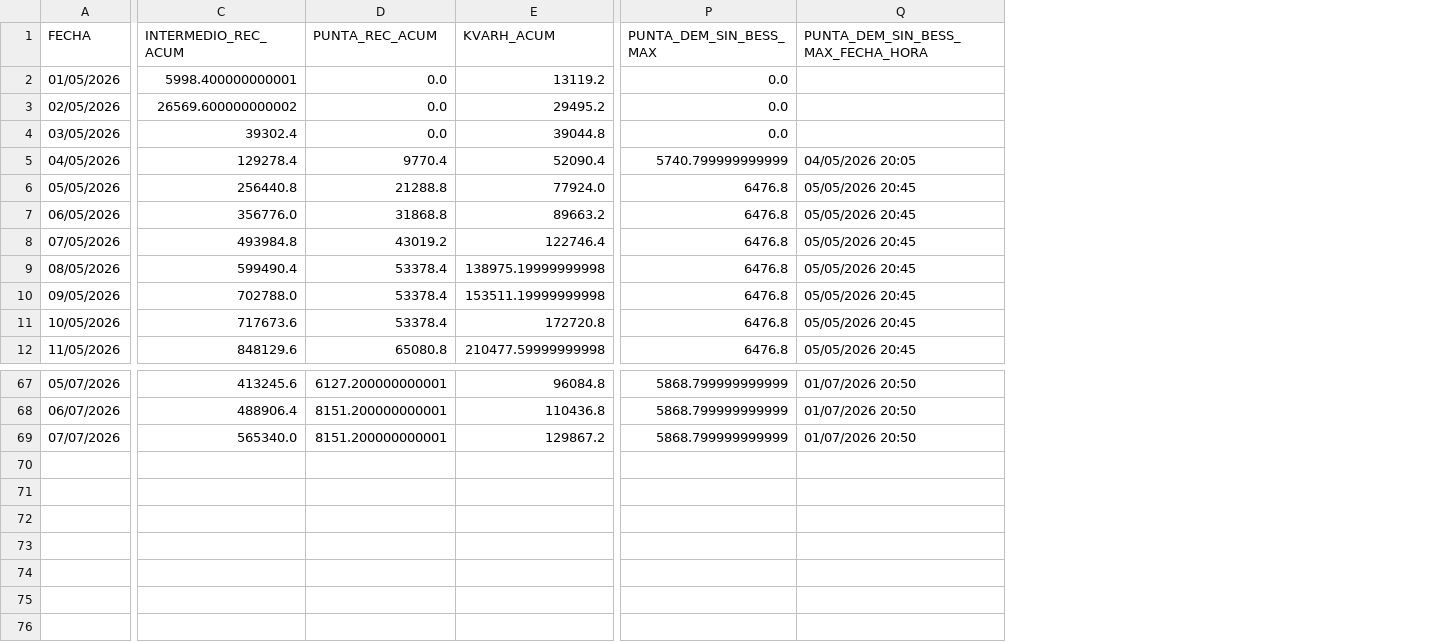
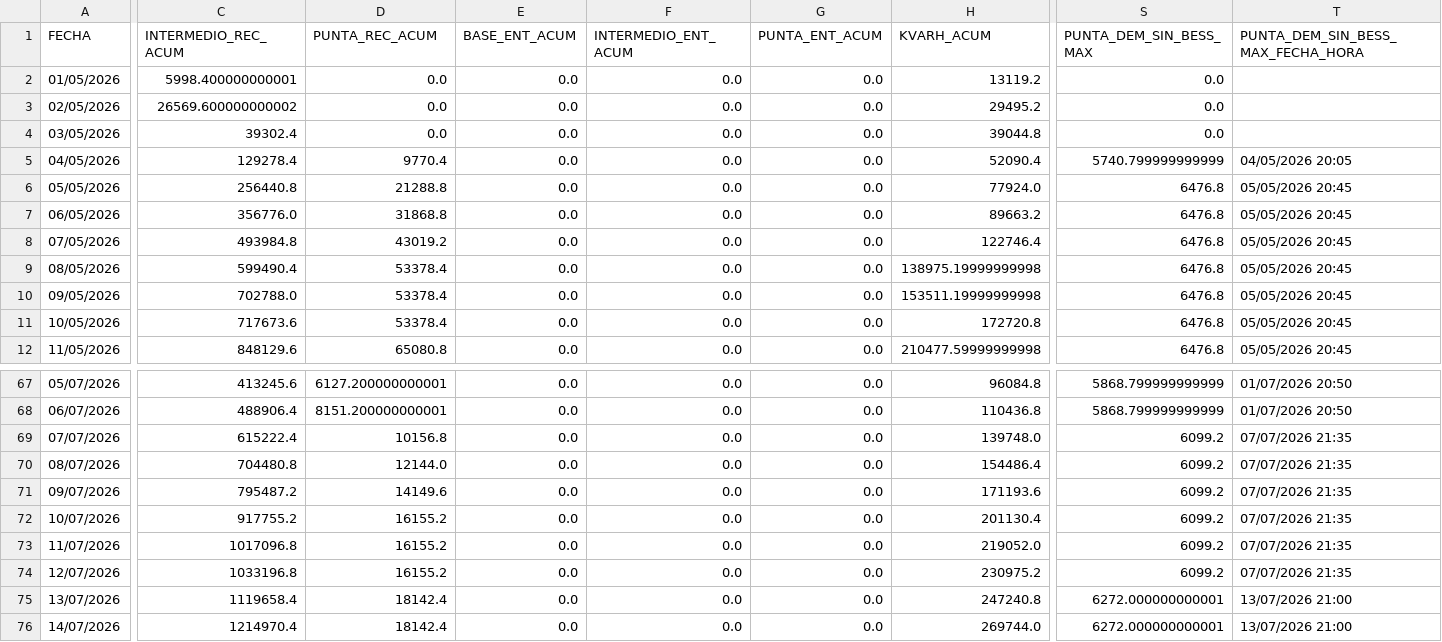
Before and after one commit to asustin72-a11y/ReportesBESS, a CSV file: data/ArchivosReporte/IUSA_1/ACUMULADOS_Banco_1_IUSA_1.csv, drawn as a sheet; only a part is shown, gaps mark what is left out; addresses are those after the commit; rows hold the shown columns only; the diff names each change by its address in the sheet, - before the commit and + after, or states it on an @@ line.

```diff
--- a/data/ArchivosReporte/IUSA_1/ACUMULADOS_Banco_1_IUSA_1.csv
+++ b/data/ArchivosReporte/IUSA_1/ACUMULADOS_Banco_1_IUSA_1.csv
+column E (BASE_ENT_ACUM), rows 2-12: all 0.0; rows 67-69: all 0.0
+column F (INTERMEDIO_ENT_ACUM), rows 2-12: all 0.0; rows 67-69: all 0.0
+column G (PUNTA_ENT_ACUM), rows 2-12: all 0.0; rows 67-69: all 0.0
-C69 (INTERMEDIO_REC_ACUM): 565340.0
+C69 (INTERMEDIO_REC_ACUM): 615222.4
-D69 (PUNTA_REC_ACUM): 8151.200000000001
+D69 (PUNTA_REC_ACUM): 10156.8
-H69 (KVARH_ACUM): 129867.2
+H69 (KVARH_ACUM): 139748.0
-S69 (PUNTA_DEM_SIN_BESS_MAX): 5868.799999999999
+S69 (PUNTA_DEM_SIN_BESS_MAX): 6099.2
-T69: 01/07/2026 20:50
+T69: 07/07/2026 21:35
+row 70: 08/07/2026 | 704480.8 | 12144.0 | 0.0 | 0.0 | 0.0 | 154486.4 | 6099.2 | 07/07/2026 21:35
+row 71: 09/07/2026 | 795487.2 | 14149.6 | 0.0 | 0.0 | 0.0 | 171193.6 | 6099.2 | 07/07/2026 21:35
+row 72: 10/07/2026 | 917755.2 | 16155.2 | 0.0 | 0.0 | 0.0 | 201130.4 | 6099.2 | 07/07/2026 21:35
+row 73: 11/07/2026 | 1017096.8 | 16155.2 | 0.0 | 0.0 | 0.0 | 219052.0 | 6099.2 | 07/07/2026 21:35
+row 74: 12/07/2026 | 1033196.8 | 16155.2 | 0.0 | 0.0 | 0.0 | 230975.2 | 6099.2 | 07/07/2026 21:35
+row 75: 13/07/2026 | 1119658.4 | 18142.4 | 0.0 | 0.0 | 0.0 | 247240.8 | 6272.000000000001 | 13/07/2026 21:00
+row 76: 14/07/2026 | 1214970.4 | 18142.4 | 0.0 | 0.0 | 0.0 | 269744.0 | 6272.000000000001 | 13/07/2026 21:00
```
Also changed, not shown: data/ArchivosReporte/IUSA_1/ACUMULADOS_ION_Testigo_IUSA1_IUSA_1.csv, data/ArchivosReporte/IUSA_2/ACUMULADOS_ION_TESTIGO_IUSA2_IUSA_2.csv, 44 other files.
